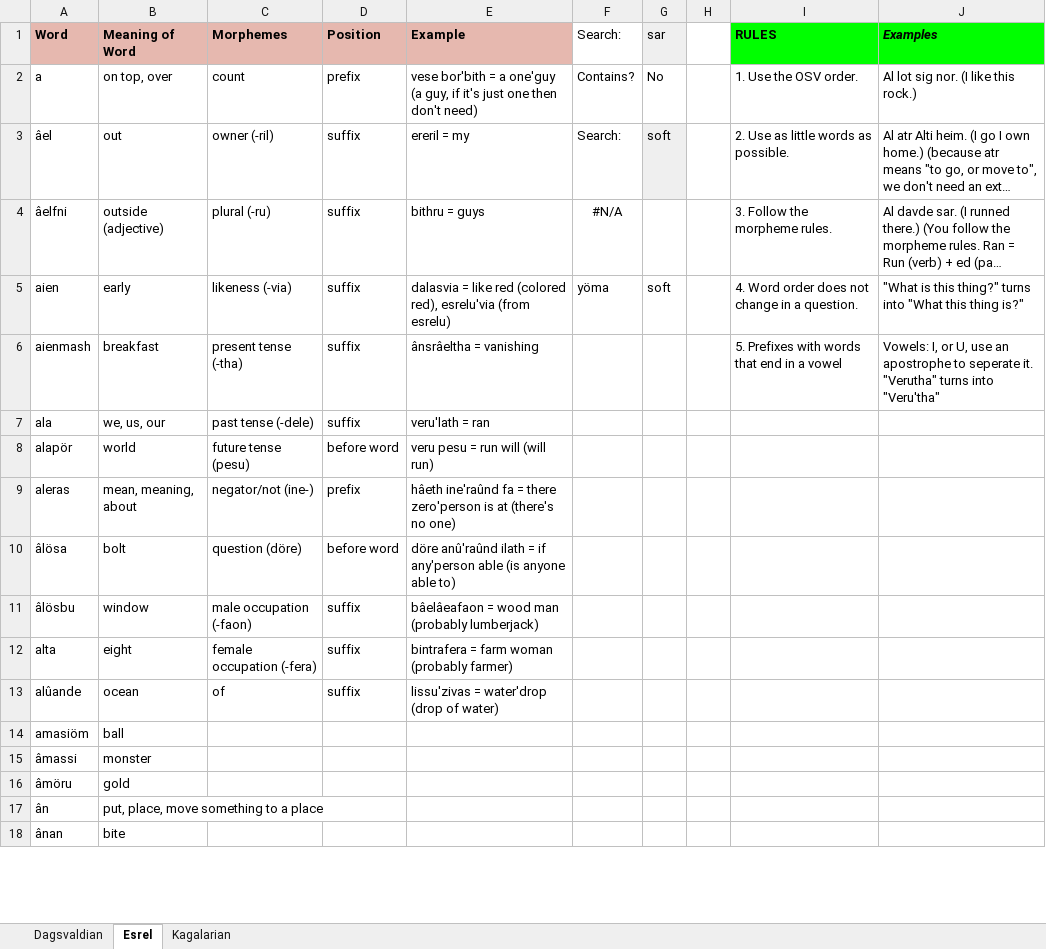
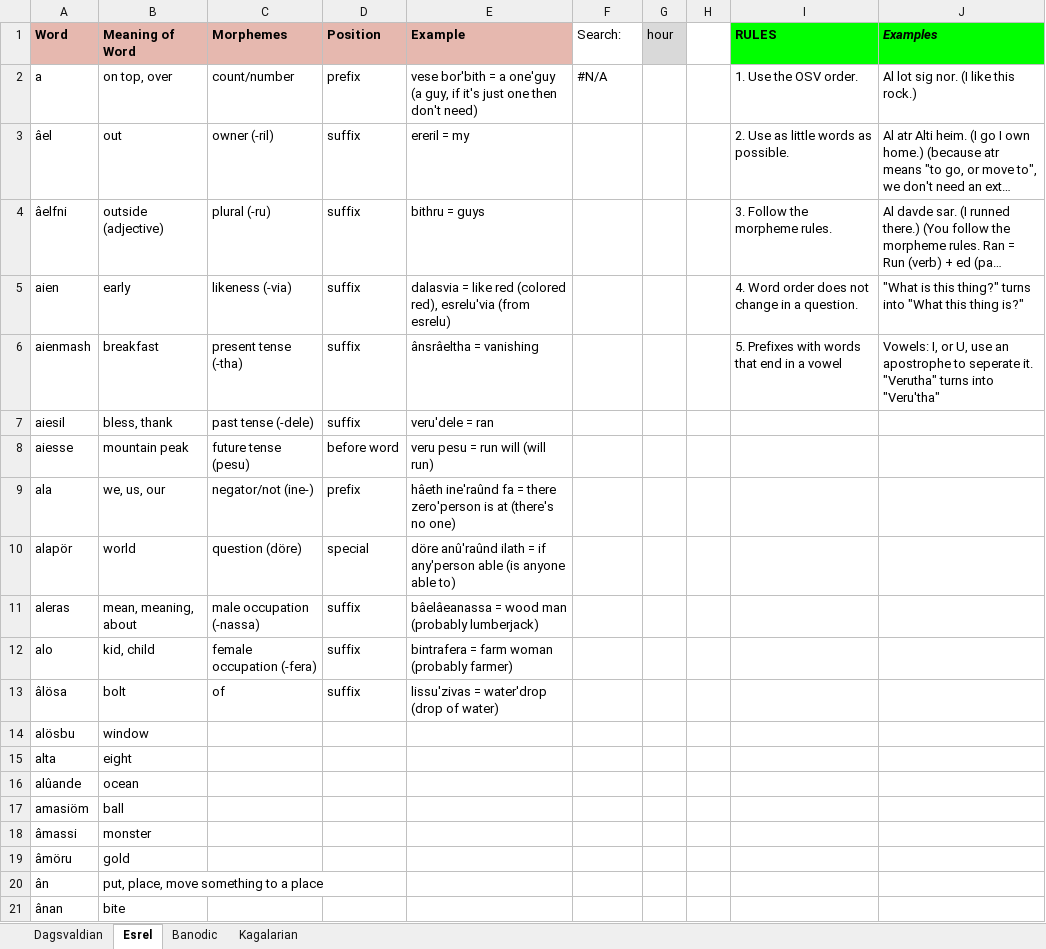
Before and after one commit to Oneo64/Aldpor, an Excel workbook: Conlangs/Fantasy Languages.xlsx, sheet Esrel, drawn as a sheet; only a part is shown; long unchanged cells end in …; values as stored, in another font and other column widths than the file's, no borders; charts and pictures not drawn; removed rows and columns are numbered as before the commit, all else as after; the diff covers the shown part only; the diff names each change by its address in the sheet, - before the commit and + after, or states it on an @@ line.

```diff
--- a/Conlangs/Fantasy Languages.xlsx (sheet Esrel)
+++ b/Conlangs/Fantasy Languages.xlsx (sheet Esrel)
+sheet tab: Banodic
-G1: sar
+G1: hour
-C2 (Morphemes): count
+C2 (Morphemes): count/number
-F2 (Search:): Contains?
+F2 (Search:): #N/A
-G2 (hour): No
+G2 (hour): (empty)
-F3 (Search:): Search:
+F3 (Search:): (empty)
-G3 (hour): soft
+G3 (hour): (empty)
-G3 fill: #EFEFEF
+G3 fill: none
-F4 (Search:): #N/A
+F4 (Search:): (empty)
-F5 (Search:): yöma
+F5 (Search:): (empty)
-G5 (hour): soft
+G5 (hour): (empty)
+row 7: aiesil | bless, thank | past tense (-dele) | suffix | veru'dele = ran
+row 8: aiesse | mountain peak | future tense (pesu) | before word | veru pesu = run will (will run)
-C9 (Morphemes): past tense (-dele)
+C9 (Morphemes): negator/not (ine-)
-D9 (Position): suffix
+D9 (Position): prefix
-E9 (Example): veru'lath = ran
+E9 (Example): hâeth ine'raûnd fa = there zero'person is at (there's no one)
-C10 (Morphemes): future tense (pesu)
+C10 (Morphemes): question (döre)
-D10 (Position): before word
+D10 (Position): special
-E10 (Example): veru pesu = run will (will run)
+E10 (Example): döre anû'raûnd ilath = if any'person able (is anyone able to)
-C11 (Morphemes): negator/not (ine-)
+C11 (Morphemes): male occupation (-nassa)
-D11 (Position): prefix
+D11 (Position): suffix
-E11 (Example): hâeth ine'raûnd fa = there zero'person is at (there's no one)
+E11 (Example): bâelâeanassa = wood man (probably lumberjack)
+row 12: alo | kid, child | female occupation (-fera) | suffix | bintrafera = farm woman (probably farmer)
-C13 (Morphemes): question (döre)
+C13 (Morphemes): of
-D13 (Position): before word
+D13 (Position): suffix
-E13 (Example): döre anû'raûnd ilath = if any'person able (is anyone able to)
+E13 (Example): lissu'zivas = water'drop (drop of water)
-row 11: âlösbu | window | male occupation (-faon) | suffix | bâelâeafaon = wood man (probably lumberjack)
+row 14: alösbu | window
-C15 (Morphemes): female occupation (-fera)
+C15 (Morphemes): (empty)
-D15:D16 (Position): suffix
+D15:D16 (Position): (empty)
-E15 (Example): bintrafera = farm woman (probably farmer)
+E15 (Example): (empty)
-C16 (Morphemes): of
+C16 (Morphemes): (empty)
-E16 (Example): lissu'zivas = water'drop (drop of water)
+E16 (Example): (empty)
```
Also changed, not shown: 16 added rows, 3 removed rows, 36 edited cells and cell formats elsewhere in this sheet, sheet Dagsvaldian, sheet Kagalarian, charts or pictures.
